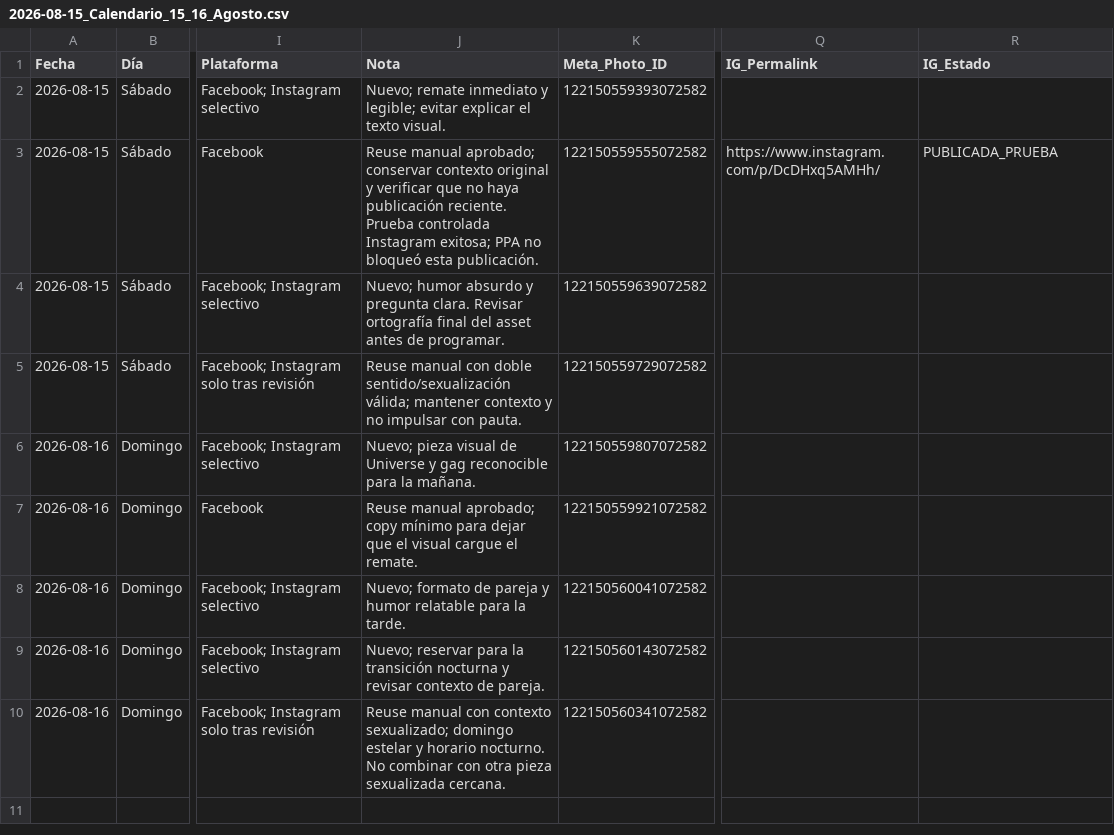
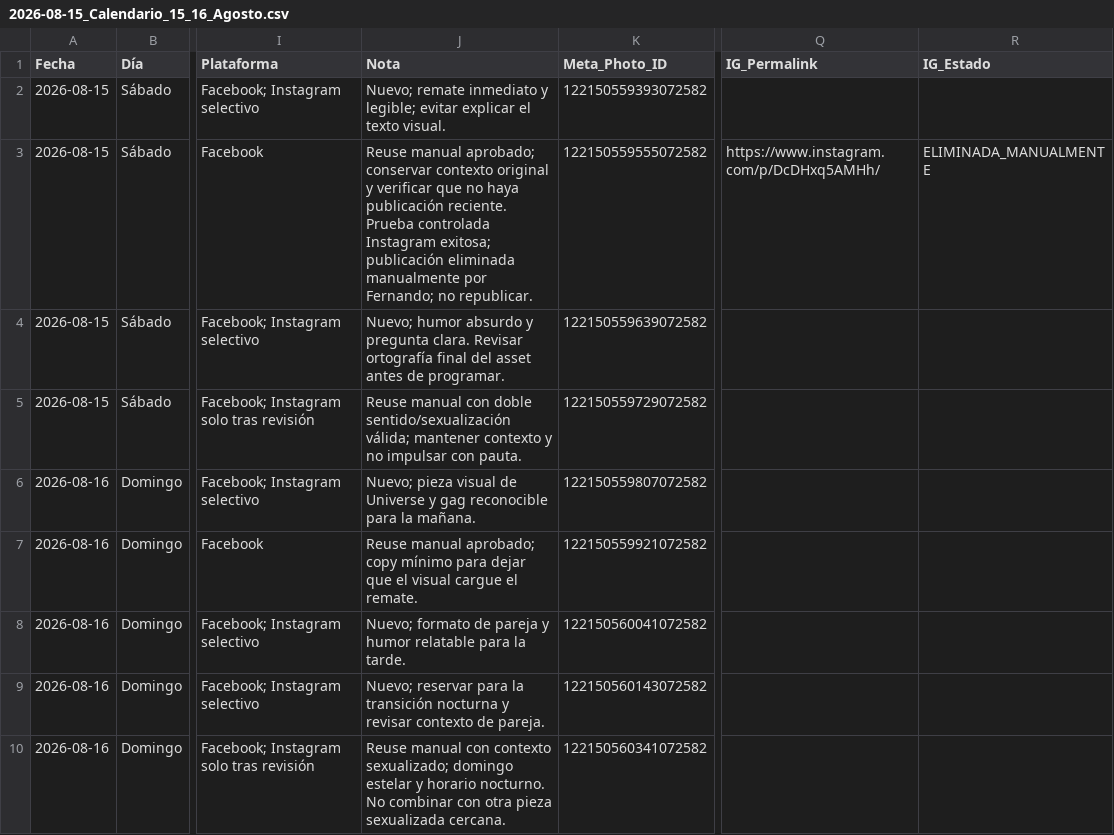
Before and after one commit to iomarketing09-sys/universe-sent-me-growth-os, a CSV file: Operations/Research/2026-08-15_Calendario_15_16_Agosto.csv, drawn as a sheet; only a part is shown, gaps mark what is left out; the diff names each change by its address in the sheet, - before the commit and + after, or states it on an @@ line.

Commit message:
Configure autonomous Instagram scheduler for weekend posts

```diff
--- a/Operations/Research/2026-08-15_Calendario_15_16_Agosto.csv
+++ b/Operations/Research/2026-08-15_Calendario_15_16_Agosto.csv
-J3 (Nota): …Instagram exitosa; PPA no bloqueó esta publicación.
+J3 (Nota): …Instagram exitosa; publicación eliminada manualmente por Fernando; no republicar.
-R3 (IG_Estado): PUBLICADA_PRUEBA
+R3 (IG_Estado): ELIMINADA_MANUALMENTE
```
Also changed, not shown: 5 other files.
